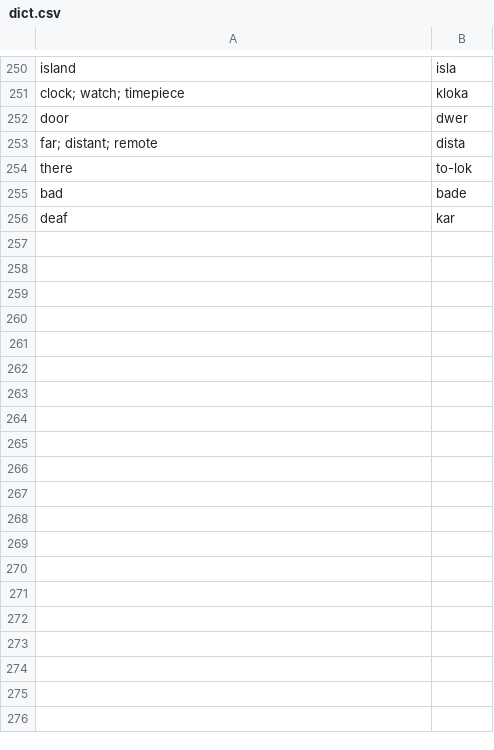
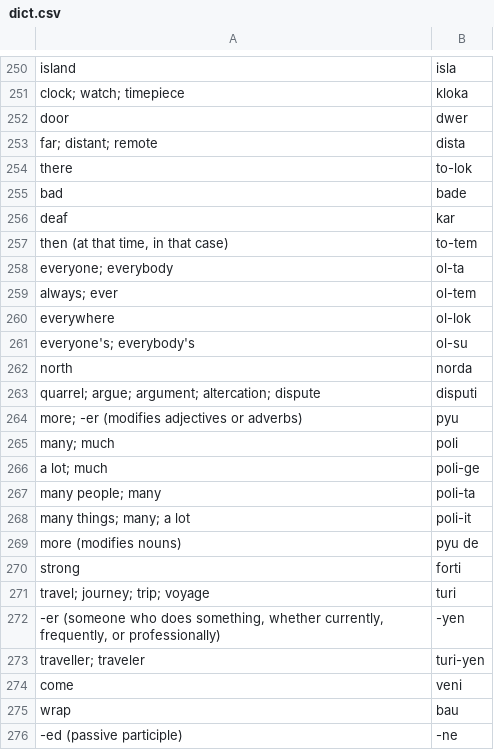
Before and after one commit to ChristianSi/komusan, a CSV file: data/dict.csv, drawn as a sheet; only a part is shown, gaps mark what is left out; the diff covers the shown part only; the diff names each change by its address in the sheet, - before the commit and + after, or states it on an @@ line.

```diff
--- a/data/dict.csv
+++ b/data/dict.csv
+row 257: then (at that time, in that case) | to-tem
+row 258: everyone; everybody | ol-ta
+row 259: always; ever | ol-tem
+row 260: everywhere | ol-lok
+row 261: everyone's; everybody's | ol-su
+row 262: north | norda
+row 263: quarrel; argue; argument; altercation; dispute | disputi
+row 264: more; -er (modifies adjectives or adverbs) | pyu
+row 265: many; much | poli
+row 266: a lot; much | poli-ge
+row 267: many people; many | poli-ta
+row 268: many things; many; a lot | poli-it
+row 269: more (modifies nouns) | pyu de
+row 270: strong | forti
+row 271: travel; journey; trip; voyage | turi
+row 272: -er (someone who does something, whether currently, frequently, or professionally) | -yen
+row 273: traveller; traveler | turi-yen
+row 274: come | veni
+row 275: wrap | bau
+row 276: -ed (passive participle) | -ne
```
Also changed, not shown: 18 added rows and 1 edited cell elsewhere in this file, 3 other files.
